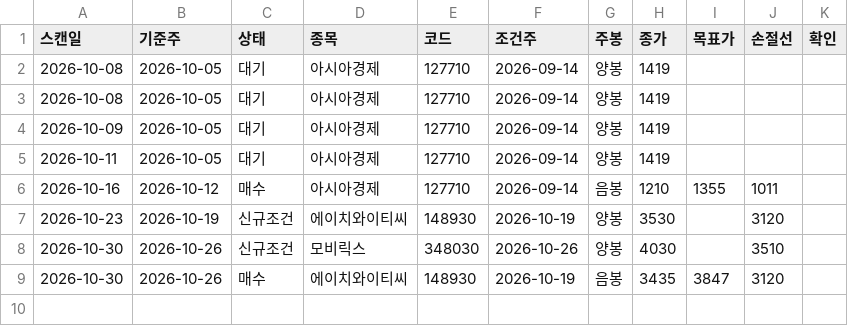
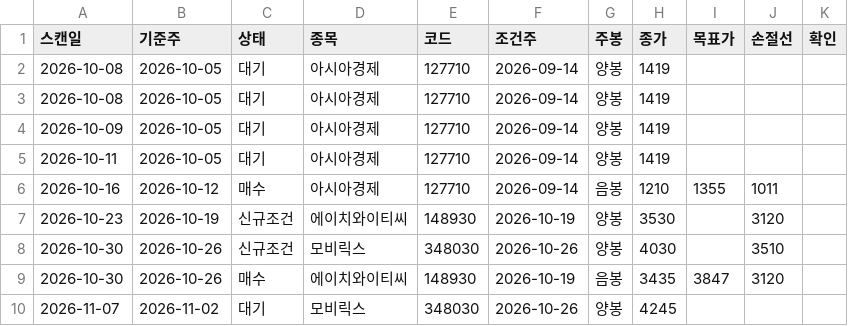
Before and after one commit to hokyun896kim/bidangil-weekly, a CSV file: scan_log.csv, drawn as a sheet.

Commit message:
scan 2026-11-07

```diff
--- a/scan_log.csv
+++ b/scan_log.csv
@@ -9 +9,2 @@
 2026-10-30,2026-10-26,매수,에이치와이티씨,148930,2026-10-19,음봉,3435,3847,3120,
+2026-11-07,2026-11-02,대기,모비릭스,348030,2026-10-26,양봉,4245,,,
```
Also changed, not shown: 6 other files.
